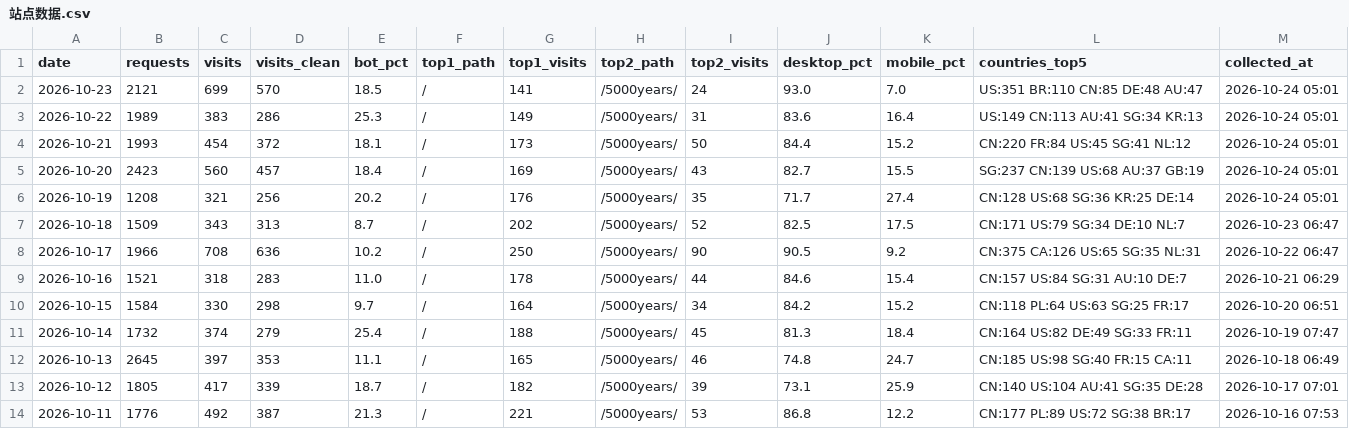
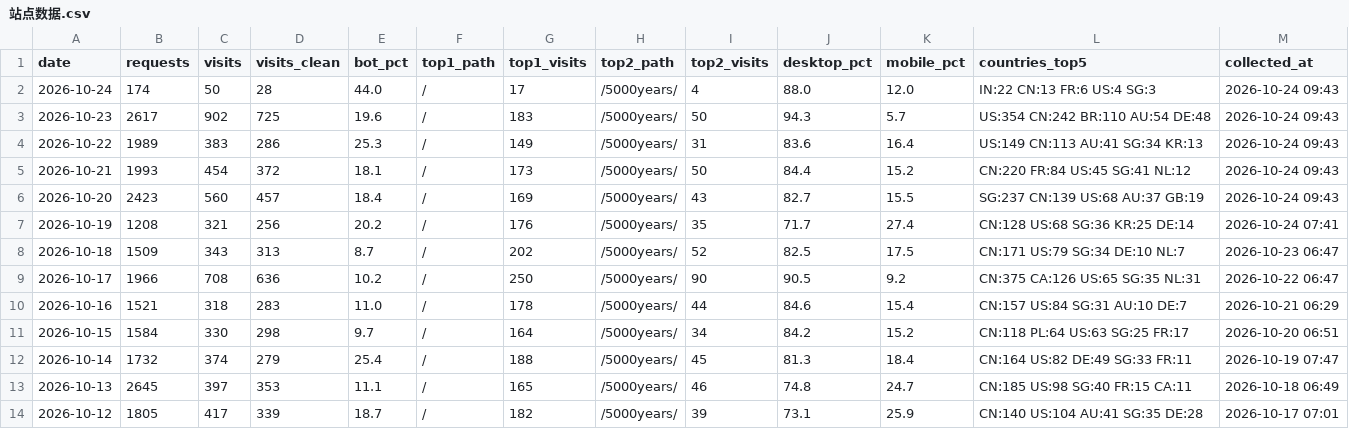
Before and after one commit to GeekBilly/theseventhrealm, a CSV file: 04-市场/03-推广获客/数据回收/站点分析/站点数据.csv, drawn as a sheet; only a part is shown; the shorter side is filled out with more unchanged rows.

```diff
--- a/04-市场/03-推广获客/数据回收/站点分析/站点数据.csv
+++ b/04-市场/03-推广获客/数据回收/站点分析/站点数据.csv
@@ -1,7 +1,8 @@
 date,requests,visits,visits_clean,bot_pct,top1_path,top1_visits,top2_path,top2_visits,desktop_pct,mobile_pct,countries_top5,collected_at
-2026-10-23,2121,699,570,18.5,/,141,/5000years/,24,93.0,7.0,US:351 BR:110 CN:85 DE:48 AU:47,2026-10-24 05:01
-2026-10-22,1989,383,286,25.3,/,149,/5000years/,31,83.6,16.4,US:149 CN:113 AU:41 SG:34 KR:13,2026-10-24 05:01
-2026-10-21,1993,454,372,18.1,/,173,/5000years/,50,84.4,15.2,CN:220 FR:84 US:45 SG:41 NL:12,2026-10-24 05:01
-2026-10-20,2423,560,457,18.4,/,169,/5000years/,43,82.7,15.5,SG:237 CN:139 US:68 AU:37 GB:19,2026-10-24 05:01
-2026-10-19,1208,321,256,20.2,/,176,/5000years/,35,71.7,27.4,CN:128 US:68 SG:36 KR:25 DE:14,2026-10-24 05:01
+2026-10-24,174,50,28,44.0,/,17,/5000years/,4,88.0,12.0,IN:22 CN:13 FR:6 US:4 SG:3,2026-10-24 09:43
+2026-10-23,2617,902,725,19.6,/,183,/5000years/,50,94.3,5.7,US:354 CN:242 BR:110 AU:54 DE:48,2026-10-24 09:43
+2026-10-22,1989,383,286,25.3,/,149,/5000years/,31,83.6,16.4,US:149 CN:113 AU:41 SG:34 KR:13,2026-10-24 09:43
+2026-10-21,1993,454,372,18.1,/,173,/5000years/,50,84.4,15.2,CN:220 FR:84 US:45 SG:41 NL:12,2026-10-24 09:43
+2026-10-20,2423,560,457,18.4,/,169,/5000years/,43,82.7,15.5,SG:237 CN:139 US:68 AU:37 GB:19,2026-10-24 09:43
+2026-10-19,1208,321,256,20.2,/,176,/5000years/,35,71.7,27.4,CN:128 US:68 SG:36 KR:25 DE:14,2026-10-24 07:41
 2026-10-18,1509,343,313,8.7,/,202,/5000years/,52,82.5,17.5,CN:171 US:79 SG:34 DE:10 NL:7,2026-10-23 06:47
```
Also changed, not shown: 11-运营/data/订阅数据.csv, 13 other files.
